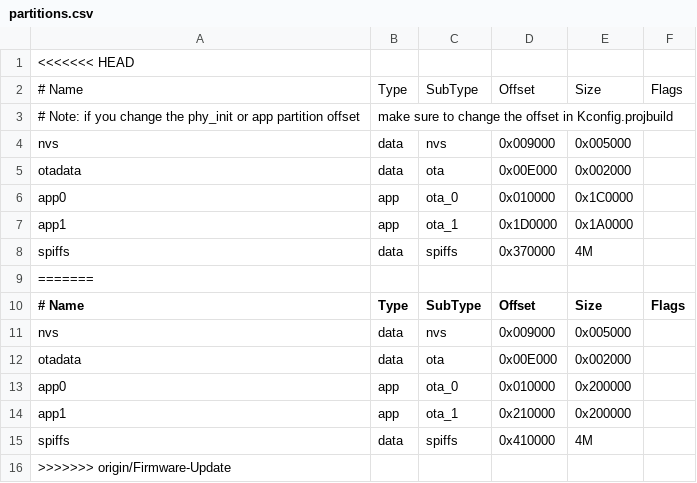
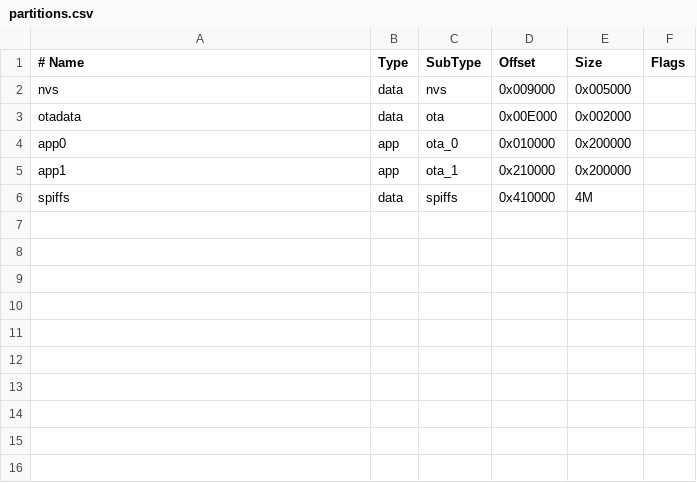
Before and after one commit to ads-veltium/v-f-b-e-7, a CSV file: pio/VeltiumChargerRCS/partitions.csv, drawn as a sheet; the diff names each change by its address in the sheet, - before the commit and + after, or states it on an @@ line.

```diff
--- a/pio/VeltiumChargerRCS/partitions.csv
+++ b/pio/VeltiumChargerRCS/partitions.csv
-row 1: <<<<<<< HEAD
-row 2: # Name | Type | SubType | Offset | Size | Flags
-row 3: # Note: if you change the phy_init or app partition offset | make sure to change the offset in Kconfig.projbuild
-row 4: nvs | data | nvs | 0x009000 | 0x005000
-row 5: otadata | data | ota | 0x00E000 | 0x002000
-row 6: app0 | app | ota_0 | 0x010000 | 0x1C0000
-row 7: app1 | app | ota_1 | 0x1D0000 | 0x1A0000
-row 8: spiffs | data | spiffs | 0x370000 | 4M
-row 9: =======
-row 16: >>>>>>> origin/Firmware-Update
```
Also changed, not shown: 2 other files.
